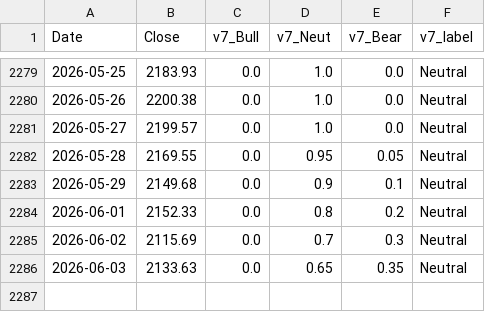
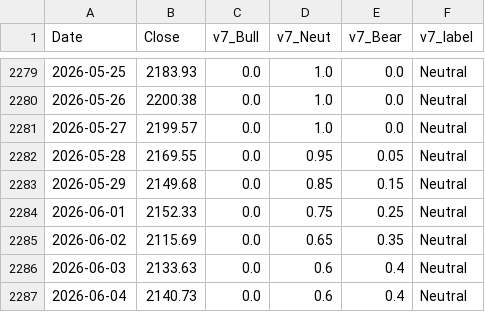
Before and after one commit to hongha5192-bit/index-regime, a CSV file: data/phase4_regime_v7_midcap.csv, drawn as a sheet; only a part is shown, gaps mark what is left out.

```diff
--- a/data/phase4_regime_v7_midcap.csv
+++ b/data/phase4_regime_v7_midcap.csv
@@ -2282,5 +2282,6 @@ Date,Close,v7_Bull,v7_Neut,v7_Bear,v7_label
 2026-05-28,2169.55,0.0,0.95,0.05,Neutral
-2026-05-29,2149.68,0.0,0.9,0.1,Neutral
-2026-06-01,2152.33,0.0,0.8,0.2,Neutral
-2026-06-02,2115.69,0.0,0.7,0.3,Neutral
-2026-06-03,2133.63,0.0,0.65,0.35,Neutral
+2026-05-29,2149.68,0.0,0.85,0.15,Neutral
+2026-06-01,2152.33,0.0,0.75,0.25,Neutral
+2026-06-02,2115.69,0.0,0.65,0.35,Neutral
+2026-06-03,2133.63,0.0,0.6,0.4,Neutral
+2026-06-04,2140.73,0.0,0.6,0.4,Neutral
```
Also changed, not shown: data/phase4_regime_v7_smallcap.csv, data/phase4_regime_v7_vn30.csv, 9 other files.
